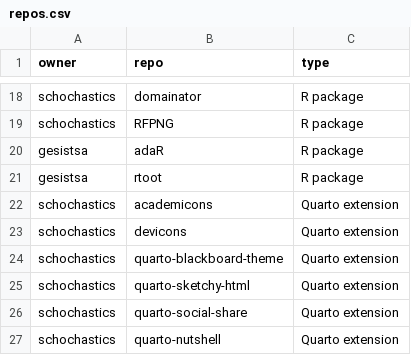
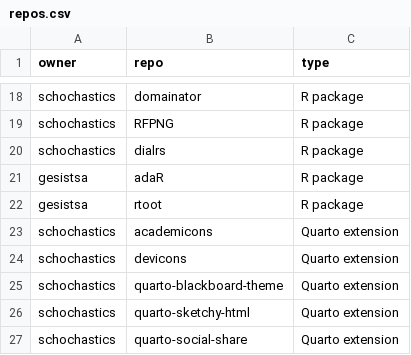
Before and after one commit to schochastics/gh-dashboard, a CSV file: repos.csv, drawn as a sheet; only a part is shown, gaps mark what is left out; the shorter side is filled out with more unchanged rows.

Commit message:
added dialrs

```diff
--- a/repos.csv
+++ b/repos.csv
@@ -19,2 +19,3 @@ schochastics,domainator,R package
 schochastics,RFPNG,R package
+schochastics,dialrs,R package
 gesistsa,adaR,R package
```
